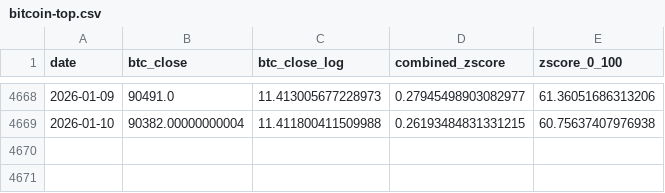
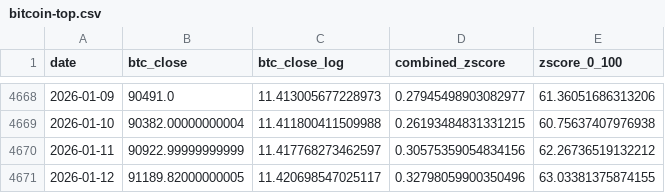
Before and after one commit to ZielCorny/bitcoin-top-landingpage, a CSV file: public/bitcoin-top.csv, drawn as a sheet; only a part is shown, gaps mark what is left out; the diff names each change by its address in the sheet, - before the commit and + after, or states it on an @@ line.

Commit message:
12.01.2026 updated

```diff
--- a/public/bitcoin-top.csv
+++ b/public/bitcoin-top.csv
+row 4670: 2026-01-11 | 90922.99999999999 | 11.417768273462597 | 0.30575359054834156 | 62.26736519132212
+row 4671: 2026-01-12 | 91189.82000000005 | 11.420698547025117 | 0.32798059900350496 | 63.03381375874155
```
